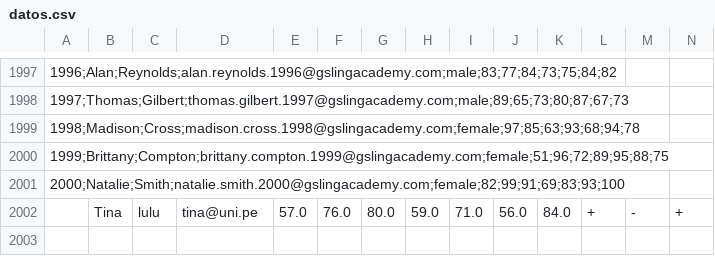
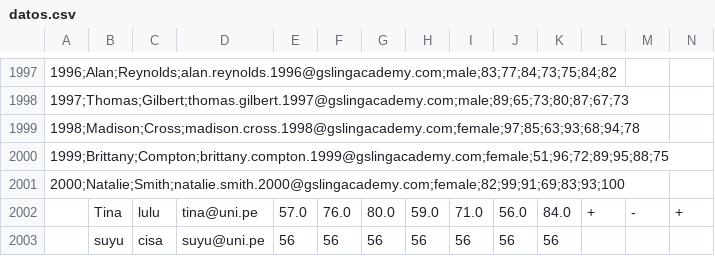
Before and after one commit to sofia930/EDU-TECH, a CSV file: dataset/datos.csv, drawn as a sheet; only a part is shown, gaps mark what is left out; rows hold the shown columns only; the diff names each change by its address in the sheet, - before the commit and + after, or states it on an @@ line.

```diff
--- a/dataset/datos.csv
+++ b/dataset/datos.csv
+row 2003:  | suyu | cisa | suyu@uni.pe | 56 | 56 | 56 | 56 | 56 | 56 | 56
```
Also changed, not shown: 1 other file.
